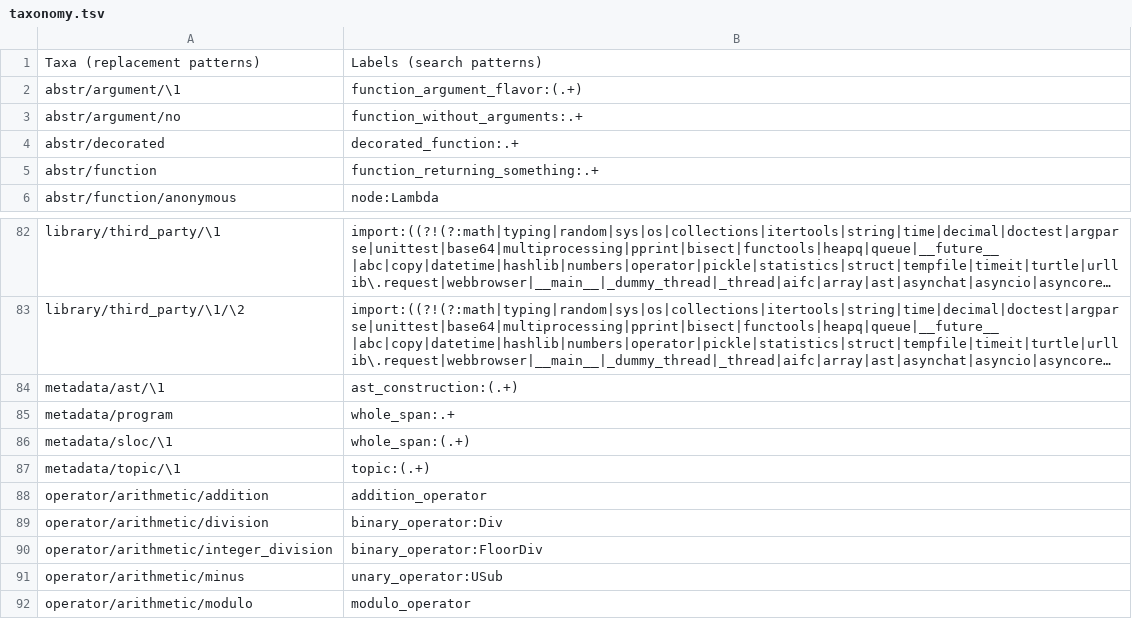
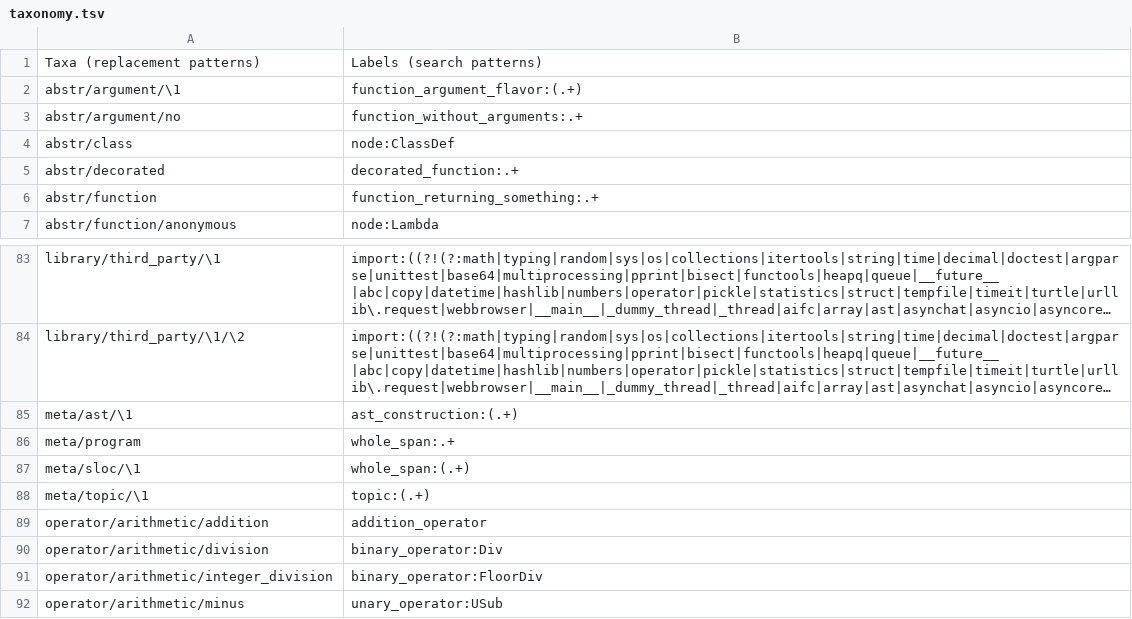
Before and after one commit to laowantong/paroxython, a TSV file: paroxython/resources/taxonomy.tsv, drawn as a sheet; only a part is shown, gaps mark what is left out; the shorter side is filled out with more unchanged rows; long unchanged cells end in …; addresses are those after the commit; the diff names each change by its address in the sheet, - before the commit and + after, or states it on an @@ line.

Commit message:
rename "metadata" node into "meta"

```diff
--- a/paroxython/resources/taxonomy.tsv
+++ b/paroxython/resources/taxonomy.tsv
+row 4: abstr/class | node:ClassDef
-A85: metadata/ast/\1
+A85: meta/ast/\1
-A86: metadata/program
+A86: meta/program
-A87: metadata/sloc/\1
+A87: meta/sloc/\1
-A88: metadata/topic/\1
+A88: meta/topic/\1
```
Also changed, not shown: 15 other files.
